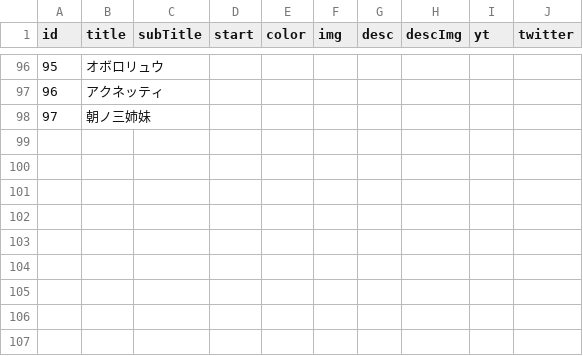
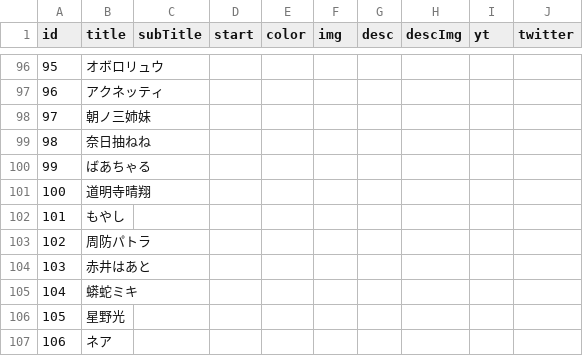
Before and after one commit to 238g/Cute, a CSV file: datas/VtuberDebut/Events.csv, drawn as a sheet; only a part is shown, gaps mark what is left out.

```diff
--- a/datas/VtuberDebut/Events.csv
+++ b/datas/VtuberDebut/Events.csv
@@ -98 +98,10 @@ id,title,subTitle,start,color,img,desc,descImg,yt,twitter
 97,朝ノ三姉妹,,,,,,,,
+98,奈日抽ねね,,,,,,,,
+99,ばあちゃる,,,,,,,,
+100,道明寺晴翔,,,,,,,,
+101,もやし,,,,,,,,
+102,周防パトラ,,,,,,,,
+103,赤井はあと,,,,,,,,
+104,蟒蛇ミキ,,,,,,,,
+105,星野光,,,,,,,,
+106,ネア,,,,,,,,
```
Also changed, not shown: datas/VtuberBirthday/Events.csv, 1 other file.
